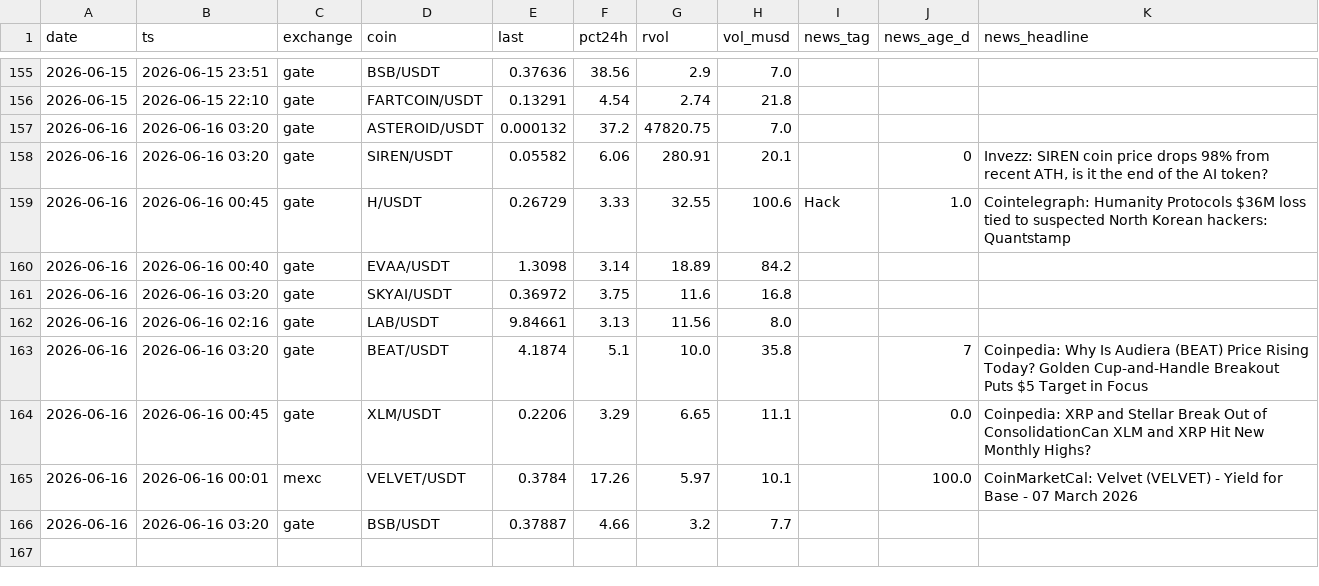
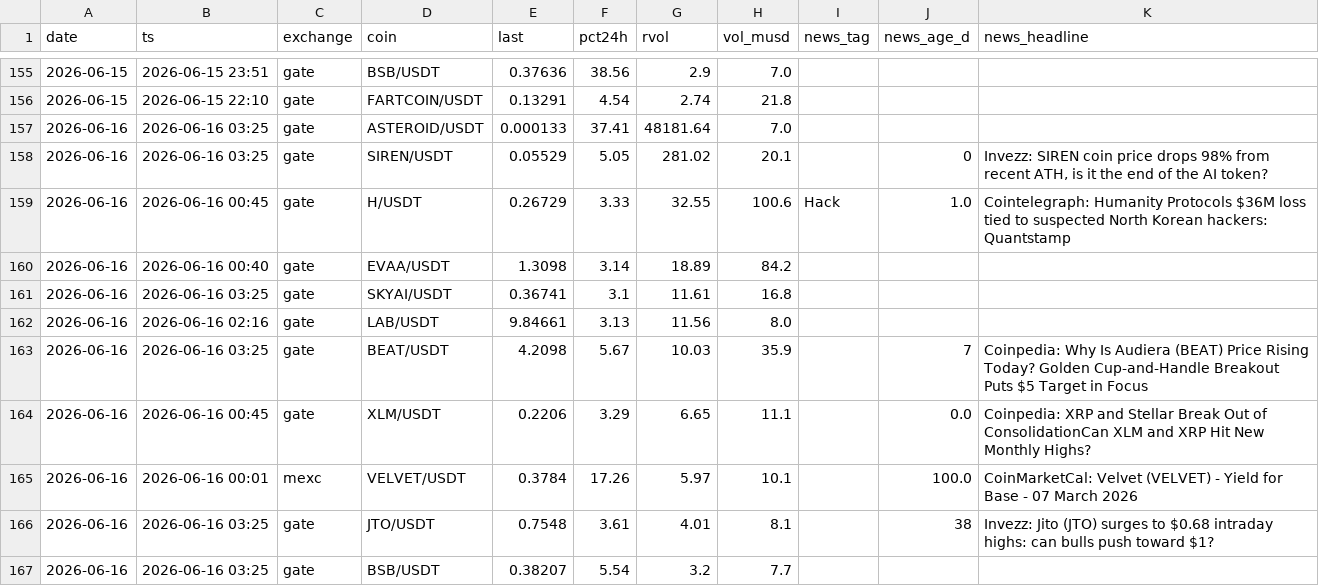
Before and after one commit to ChrisM001/scanner-site, a CSV file: crypto_scan_log.csv, drawn as a sheet; only a part is shown, gaps mark what is left out.

```diff
--- a/crypto_scan_log.csv
+++ b/crypto_scan_log.csv
@@ -156,11 +156,12 @@ date,ts,exchange,coin,last,pct24h,rvol,vol_musd,news_tag,news_age_d,news_headlin
 2026-06-15,2026-06-15 22:10,gate,FARTCOIN/USDT,0.13291,4.54,2.74,21.8,,,
-2026-06-16,2026-06-16 03:20,gate,ASTEROID/USDT,0.000132,37.2,47820.75,7.0,,,
-2026-06-16,2026-06-16 03:20,gate,SIREN/USDT,0.05582,6.06,280.91,20.1,,0,"Invezz: SIREN coin price drops 98% from recent ATH, is it the end of the AI token?"
+2026-06-16,2026-06-16 03:25,gate,ASTEROID/USDT,0.000133,37.41,48181.64,7.0,,,
+2026-06-16,2026-06-16 03:25,gate,SIREN/USDT,0.05529,5.05,281.02,20.1,,0,"Invezz: SIREN coin price drops 98% from recent ATH, is it the end of the AI token?"
 2026-06-16,2026-06-16 00:45,gate,H/USDT,0.26729,3.33,32.55,100.6,Hack,1.0,Cointelegraph: Humanity Protocols $36M loss tied to suspected North Korean hackers: Quantstamp
 2026-06-16,2026-06-16 00:40,gate,EVAA/USDT,1.3098,3.14,18.89,84.2,,,
-2026-06-16,2026-06-16 03:20,gate,SKYAI/USDT,0.36972,3.75,11.6,16.8,,,
+2026-06-16,2026-06-16 03:25,gate,SKYAI/USDT,0.36741,3.1,11.61,16.8,,,
 2026-06-16,2026-06-16 02:16,gate,LAB/USDT,9.84661,3.13,11.56,8.0,,,
-2026-06-16,2026-06-16 03:20,gate,BEAT/USDT,4.1874,5.1,10.0,35.8,,7,Coinpedia: Why Is Audiera (BEAT) Price Rising Today? Golden Cup-and-Handle Breakout Puts $5 Target in Focus
+2026-06-16,2026-06-16 03:25,gate,BEAT/USDT,4.2098,5.67,10.03,35.9,,7,Coinpedia: Why Is Audiera (BEAT) Price Rising Today? Golden Cup-and-Handle Breakout Puts $5 Target in Focus
 2026-06-16,2026-06-16 00:45,gate,XLM/USDT,0.2206,3.29,6.65,11.1,,0.0,Coinpedia: XRP and Stellar Break Out of ConsolidationCan XLM and XRP Hit New Monthly Highs?
 2026-06-16,2026-06-16 00:01,mexc,VELVET/USDT,0.3784,17.26,5.97,10.1,,100.0,CoinMarketCal: Velvet (VELVET) - Yield for Base - 07 March 2026
-2026-06-16,2026-06-16 03:20,gate,BSB/USDT,0.37887,4.66,3.2,7.7,,,
+2026-06-16,2026-06-16 03:25,gate,JTO/USDT,0.7548,3.61,4.01,8.1,,38,Invezz: Jito (JTO) surges to $0.68 intraday highs: can bulls push toward $1?
+2026-06-16,2026-06-16 03:25,gate,BSB/USDT,0.38207,5.54,3.2,7.7,,,
```
Also changed, not shown: 1 other file.
